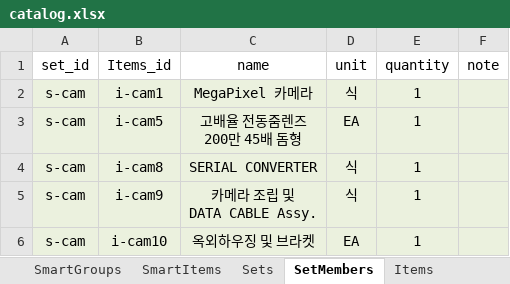
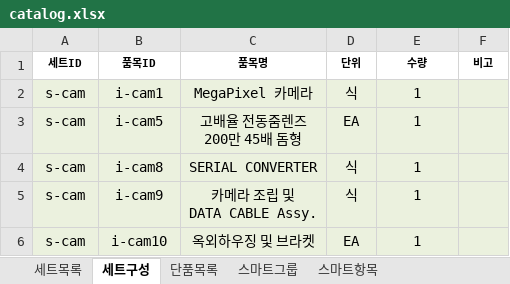
Before and after one commit to dshk9756-source/auto-est, an Excel workbook: data/catalog.xlsx, sheet 세트구성, drawn as a sheet; only a part is shown; values as stored, in another font and other column widths than the file's, no borders; removed rows and columns are numbered as before the commit, all else as after; the diff names each change by its address in the sheet, - before the commit and + after, or states it on an @@ line.

```diff
--- a/data/catalog.xlsx (sheet 세트구성)
+++ b/data/catalog.xlsx (sheet 세트구성)
-sheet tab: SmartGroups
+sheet tab: 스마트그룹
-sheet tab: SmartItems
+sheet tab: 스마트항목
-sheet tab: Sets
+sheet tab: 세트목록
-sheet tab: SetMembers
+sheet tab: 세트구성
-sheet tab: Items
+sheet tab: 단품목록
@@ sheet tab order changed: 세트목록 | 세트구성 | 단품목록 | 스마트그룹 | 스마트항목 @@
-row 1: set_id | Items_id | name | unit | quantity | note
+row 1: 세트ID | 품목ID | 품목명 | 단위 | 수량 | 비고
```
Also changed, not shown: sheet 스마트항목, sheet 단품목록, sheet 스마트그룹, sheet 세트목록, template/스마트 견적서.xlsx, 10 other files.
